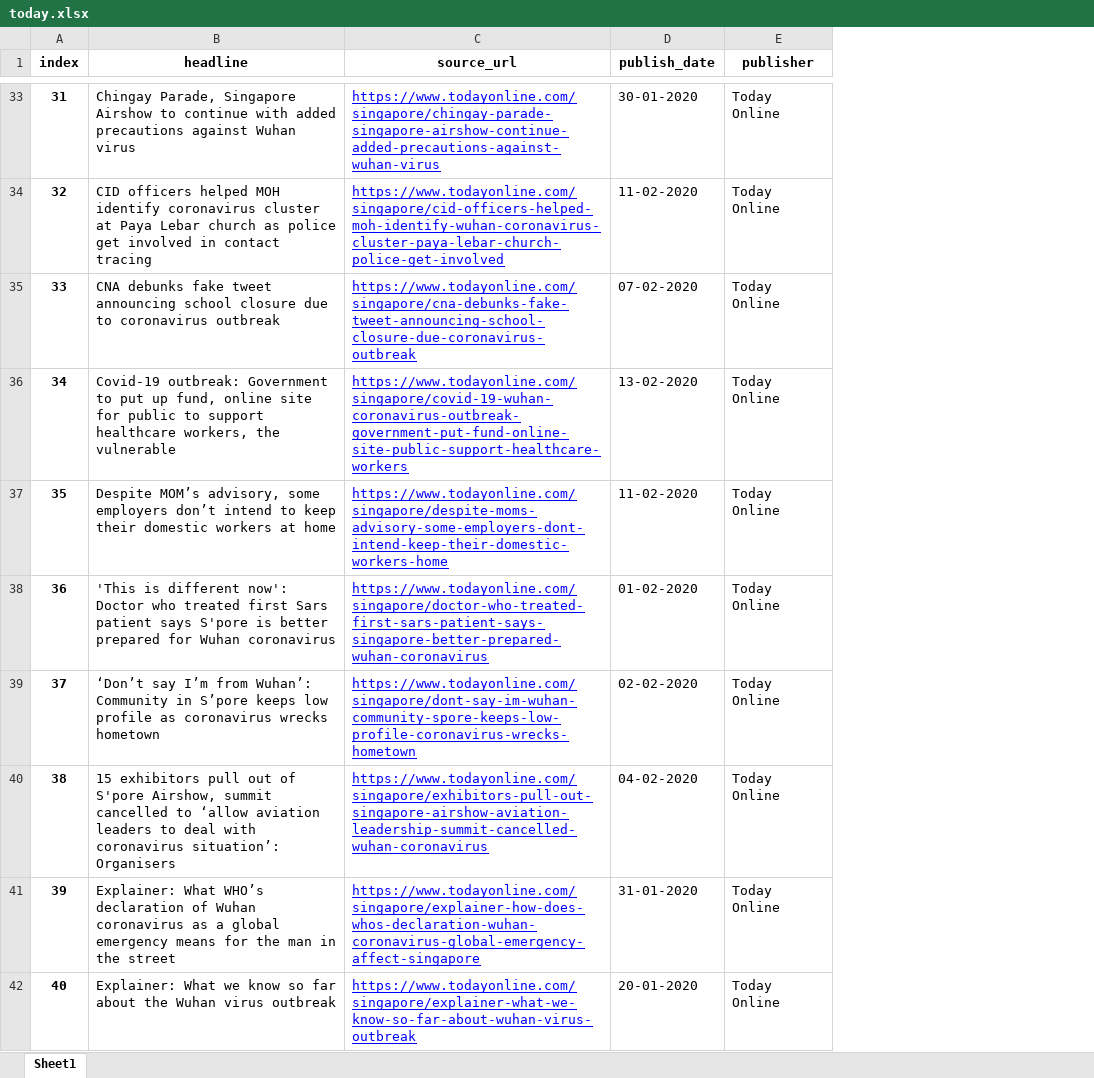
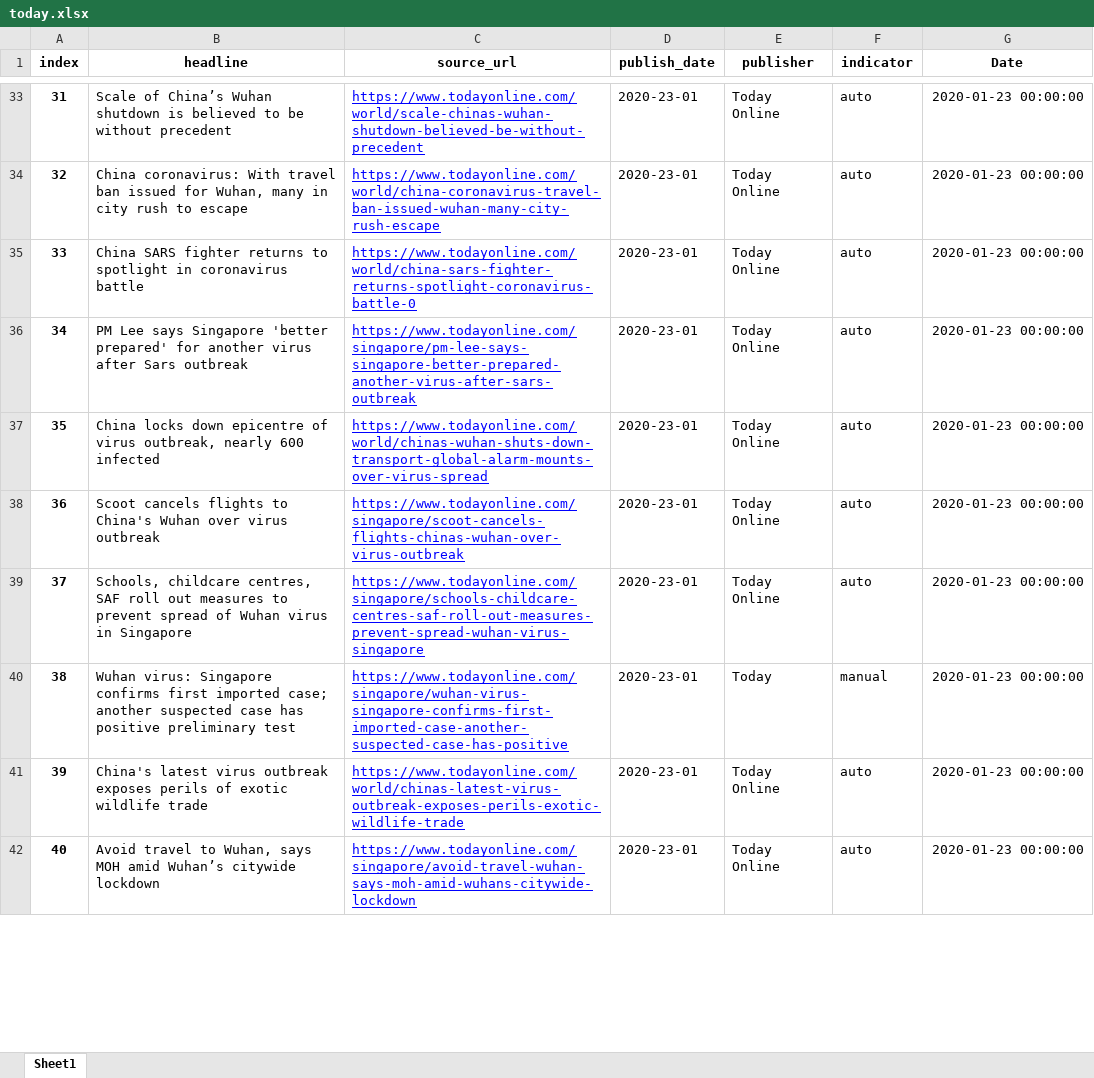
Before and after one commit to gangeshwark/sg_news_crawler, an Excel workbook: merged_data/today.xlsx, sheet Sheet1, drawn as a sheet; only a part is shown, gaps mark what is left out; values as stored, in another font and other column widths than the file's, no borders; the diff covers the shown part only; the diff names each change by its address in the sheet, - before the commit and + after, or states it on an @@ line.

Commit message:
Cleaned Today Online

```diff
--- a/merged_data/today.xlsx (sheet Sheet1)
+++ b/merged_data/today.xlsx (sheet Sheet1)
+column F (indicator), rows 33-42: auto | auto | auto | auto | auto | auto | auto | manual | auto | auto
+column G (Date), rows 33-42: all 2020-01-23 00:00:00
-B33 (headline): Chingay Parade, Singapore Airshow to continue with added precautions against Wuhan virus
+B33 (headline): Scale of China’s Wuhan shutdown is believed to be without precedent
-C33 (source_url): https://www.todayonline.com/singapore/chingay-parade-singapore-airshow-continue-added-precautions-against-wuhan-virus
+C33 (source_url): https://www.todayonline.com/world/scale-chinas-wuhan-shutdown-believed-be-without-precedent
-D33 (publish_date): 30-01-2020
+D33 (publish_date): 2020-23-01
-B34 (headline): CID officers helped MOH identify coronavirus cluster at Paya Lebar church as police get involved in contact tracing
+B34 (headline): China coronavirus: With travel ban issued for Wuhan, many in city rush to escape
-C34 (source_url): https://www.todayonline.com/singapore/cid-officers-helped-moh-identify-wuhan-coronavirus-cluster-paya-lebar-church-police-get-involved
+C34 (source_url): https://www.todayonline.com/world/china-coronavirus-travel-ban-issued-wuhan-many-city-rush-escape
-D34 (publish_date): 11-02-2020
+D34 (publish_date): 2020-23-01
-B35 (headline): CNA debunks fake tweet announcing school closure due to coronavirus outbreak
+B35 (headline): China SARS fighter returns to spotlight in coronavirus battle
-C35 (source_url): https://www.todayonline.com/singapore/cna-debunks-fake-tweet-announcing-school-closure-due-coronavirus-outbreak
+C35 (source_url): https://www.todayonline.com/world/china-sars-fighter-returns-spotlight-coronavirus-battle-0
-D35 (publish_date): 07-02-2020
+D35 (publish_date): 2020-23-01
-B36 (headline): Covid-19 outbreak: Government to put up fund, online site for public to support healthcare workers, the vulnerable
+B36 (headline): PM Lee says Singapore 'better prepared' for another virus after Sars outbreak
-C36 (source_url): https://www.todayonline.com/singapore/covid-19-wuhan-coronavirus-outbreak-government-put-fund-online-site-public-support-healthcare-workers
+C36 (source_url): https://www.todayonline.com/singapore/pm-lee-says-singapore-better-prepared-another-virus-after-sars-outbreak
-D36 (publish_date): 13-02-2020
+D36 (publish_date): 2020-23-01
-B37 (headline): Despite MOM’s advisory, some employers don’t intend to keep their domestic workers at home
+B37 (headline): China locks down epicentre of virus outbreak, nearly 600 infected
-C37 (source_url): https://www.todayonline.com/singapore/despite-moms-advisory-some-employers-dont-intend-keep-their-domestic-workers-home
+C37 (source_url): https://www.todayonline.com/world/chinas-wuhan-shuts-down-transport-global-alarm-mounts-over-virus-spread
-D37 (publish_date): 11-02-2020
+D37 (publish_date): 2020-23-01
-B38 (headline): 'This is different now': Doctor who treated first Sars patient says S'pore is better prepared for Wuhan coronavirus
+B38 (headline): Scoot cancels flights to China's Wuhan over virus outbreak
-C38 (source_url): https://www.todayonline.com/singapore/doctor-who-treated-first-sars-patient-says-singapore-better-prepared-wuhan-coronavirus
+C38 (source_url): https://www.todayonline.com/singapore/scoot-cancels-flights-chinas-wuhan-over-virus-outbreak
-D38 (publish_date): 01-02-2020
+D38 (publish_date): 2020-23-01
-B39 (headline): ‘Don’t say I’m from Wuhan’: Community in S’pore keeps low profile as coronavirus wrecks hometown
+B39 (headline): Schools, childcare centres, SAF roll out measures to prevent spread of Wuhan virus in Singapore
-C39 (source_url): https://www.todayonline.com/singapore/dont-say-im-wuhan-community-spore-keeps-low-profile-coronavirus-wrecks-hometown
+C39 (source_url): https://www.todayonline.com/singapore/schools-childcare-centres-saf-roll-out-measures-prevent-spread-wuhan-virus-singapore
-D39 (publish_date): 02-02-2020
+D39 (publish_date): 2020-23-01
-B40 (headline): 15 exhibitors pull out of S'pore Airshow, summit cancelled to ‘allow aviation leaders to deal with coronavirus situation’: Organisers
+B40 (headline): Wuhan virus: Singapore confirms first imported case; another suspected case has positive preliminary test
-C40 (source_url): https://www.todayonline.com/singapore/exhibitors-pull-out-singapore-airshow-aviation-leadership-summit-cancelled-wuhan-coronavirus
+C40 (source_url): https://www.todayonline.com/singapore/wuhan-virus-singapore-confirms-first-imported-case-another-suspected-case-has-positive
-D40 (publish_date): 04-02-2020
+D40 (publish_date): 2020-23-01
-E40 (publisher): Today Online
+E40 (publisher): Today
-B41 (headline): Explainer: What WHO’s declaration of Wuhan coronavirus as a global emergency means for the man in the street
+B41 (headline): China's latest virus outbreak exposes perils of exotic wildlife trade
-C41 (source_url): https://www.todayonline.com/singapore/explainer-how-does-whos-declaration-wuhan-coronavirus-global-emergency-affect-singapore
+C41 (source_url): https://www.todayonline.com/world/chinas-latest-virus-outbreak-exposes-perils-exotic-wildlife-trade
-D41 (publish_date): 31-01-2020
+D41 (publish_date): 2020-23-01
-B42 (headline): Explainer: What we know so far about the Wuhan virus outbreak
+B42 (headline): Avoid travel to Wuhan, says MOH amid Wuhan’s citywide lockdown
-C42 (source_url): https://www.todayonline.com/singapore/explainer-what-we-know-so-far-about-wuhan-virus-outbreak
+C42 (source_url): https://www.todayonline.com/singapore/avoid-travel-wuhan-says-moh-amid-wuhans-citywide-lockdown
-D42 (publish_date): 20-01-2020
+D42 (publish_date): 2020-23-01
```
Also changed, not shown: 1274 edited cells elsewhere in this sheet, 4 other files.
